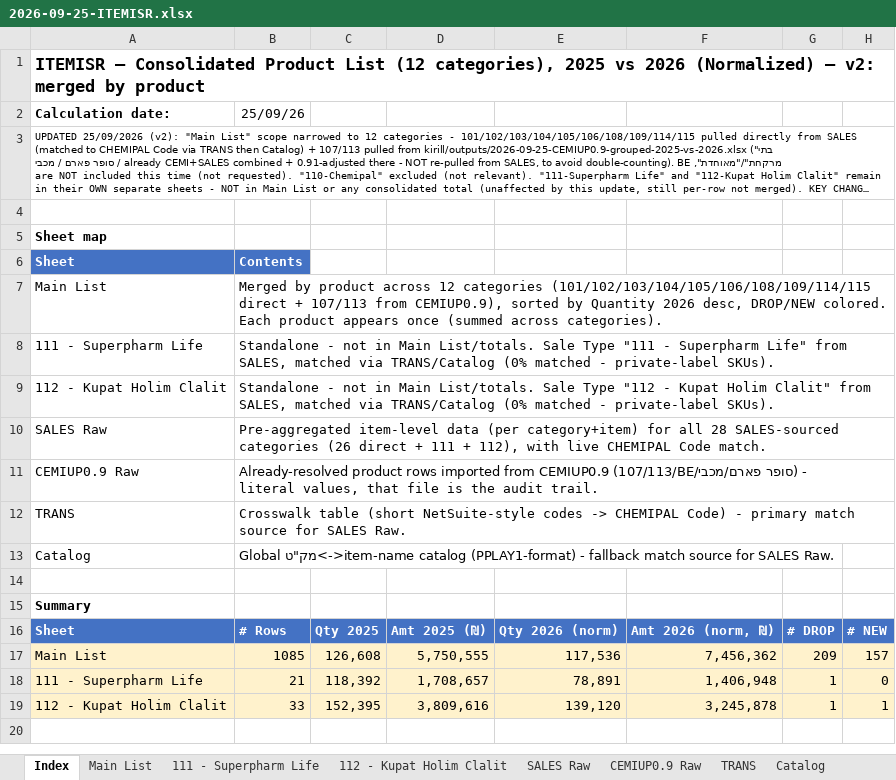
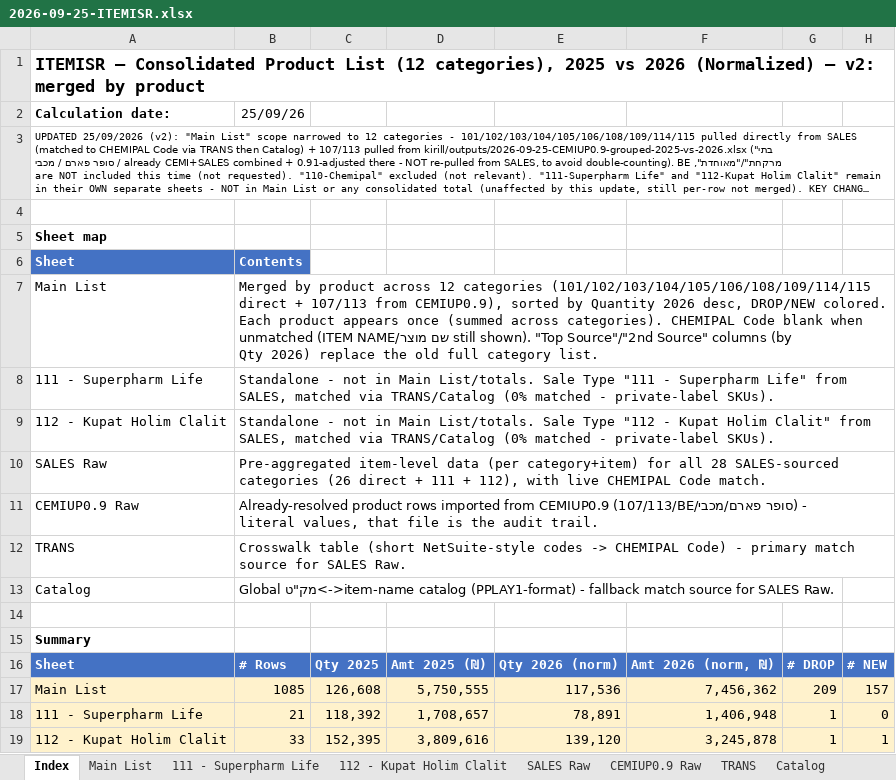
Before and after one commit to 1eyalsadot/the-5-agents, an Excel workbook: kirill/outputs/2026-09-25-ITEMISR.xlsx, sheet Index, drawn as a sheet; long unchanged cells end in …; values as stored, in another font and other column widths than the file's, no borders; the diff names each change by its address in the sheet, - before the commit and + after, or states it on an @@ line.

```diff
--- a/kirill/outputs/2026-09-25-ITEMISR.xlsx (sheet Index)
+++ b/kirill/outputs/2026-09-25-ITEMISR.xlsx (sheet Index)
-B7 (25/09/26): …across categories).
+B7 (25/09/26): …across categories). CHEMIPAL Code blank when unmatched (ITEM NAME/שם מוצר still shown). "Top Source"/"2nd Source" columns (by Qty 2026) replace the old full category list.
```
Also changed, not shown: sheet Main List, formulas that keep their value.
